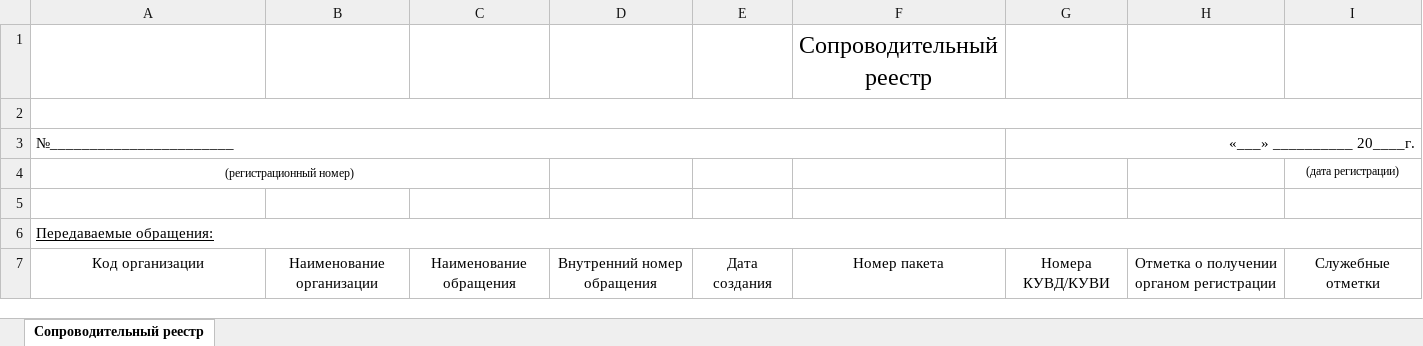
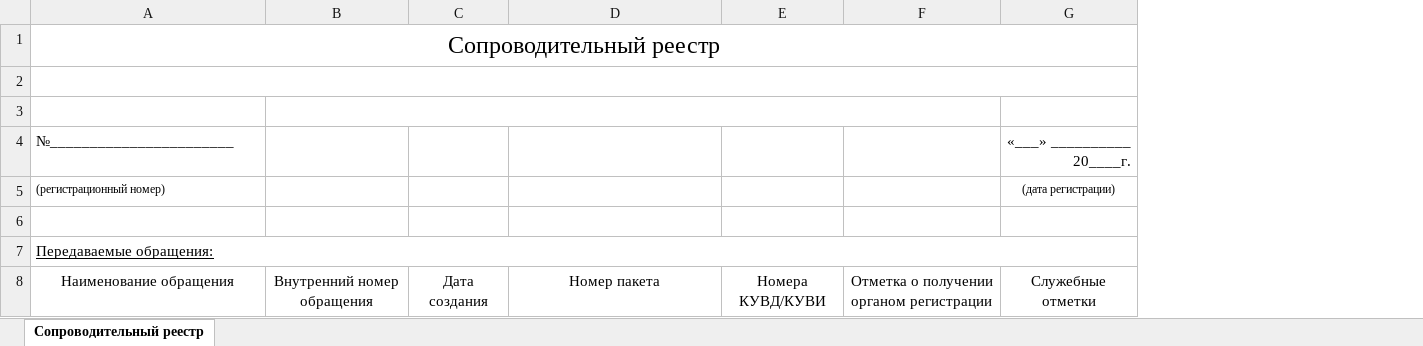
Before and after one commit to k00lagin/friendly-pvd, an Excel workbook: report.xlsx, sheet Сопроводительный реестр, drawn as a sheet; values as stored, in another font and other column widths than the file's, no borders; removed rows and columns are numbered as before the commit, all else as after; the diff names each change by its address in the sheet, - before the commit and + after, or states it on an @@ line.

```diff
--- a/report.xlsx (sheet Сопроводительный реестр)
+++ b/report.xlsx (sheet Сопроводительный реестр)
-column B, row 7: Наименование организации
-column C, row 7: Наименование обращения
-row 1:  |  |  |  |  | Сопроводительный реестр
+row 1: Сопроводительный реестр
+row 3: (empty)
-A3:F3 merged
-E4: «___» __________ 20____г.
+E4: (empty)
-G3:I3 merged
-G4: (empty)
+G4: «___» __________ 20____г.
-A5 alignment: center
+A5 alignment: left
-A4:C4 merged
-A8: Код организации
+A8: Наименование обращения
```
Also changed, not shown: 2 other files.
